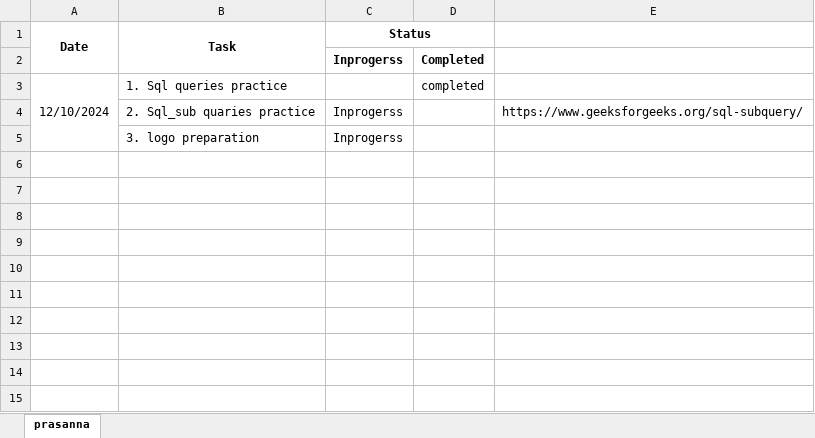
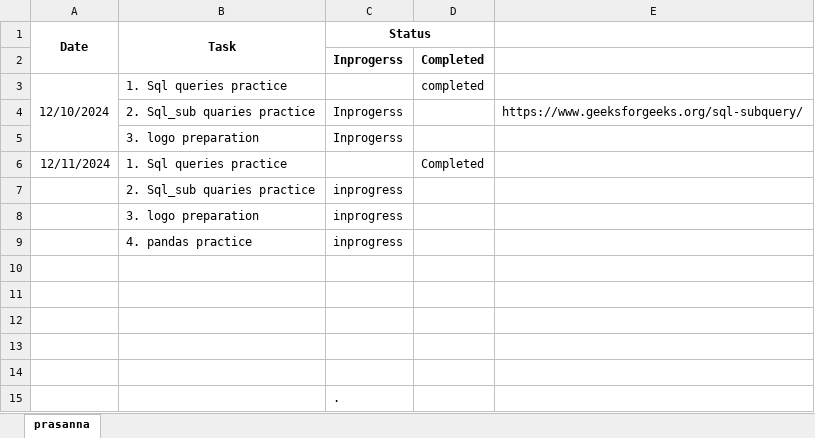
Before and after one commit to GummadiPrasanna/Daily_status, an Excel workbook: Daily_tasks.xlsx, sheet prasanna, drawn as a sheet; values as stored, in another font and other column widths than the file's, no borders; the diff names each change by its address in the sheet, - before the commit and + after, or states it on an @@ line.

Commit message:
task 11-12

```diff
--- a/Daily_tasks.xlsx (sheet prasanna)
+++ b/Daily_tasks.xlsx (sheet prasanna)
+row 6: 12/11/2024 | 1. Sql queries practice |  | Completed
+row 7:  | 2. Sql_sub quaries practice | inprogress
+row 8:  | 3. logo preparation | inprogress
+row 9:  | 4. pandas practice | inprogress
+row 10: (empty)
+row 11: (empty)
+row 12: (empty)
+row 13: (empty)
+row 14: (empty)
+row 15:  |  | .
```
